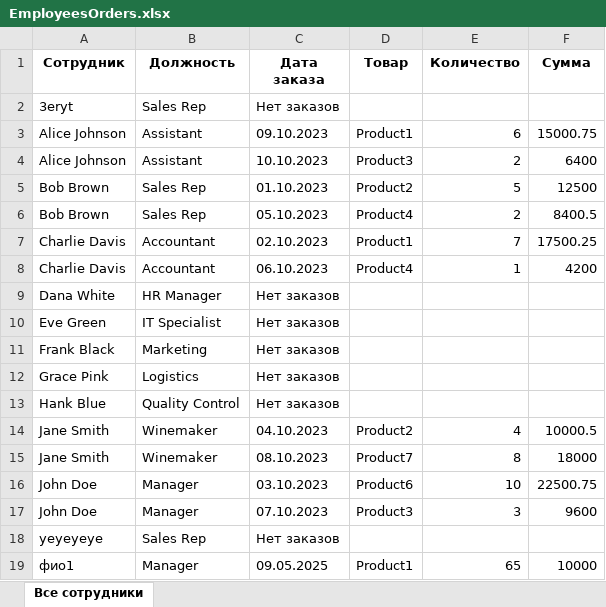
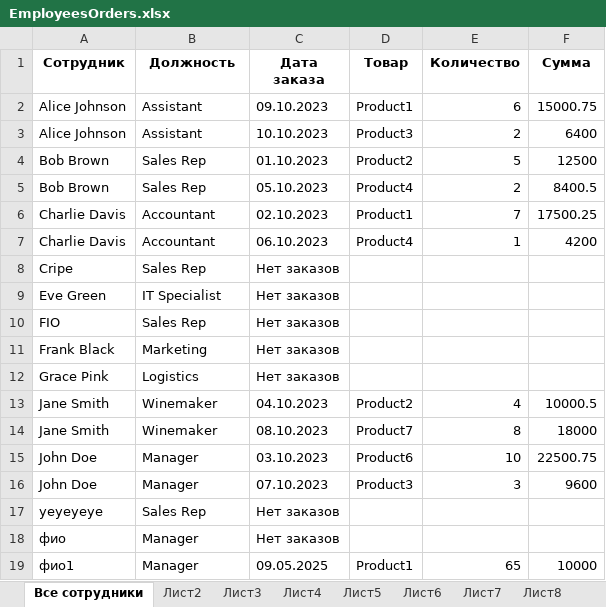
Before and after one commit to VioNo/RPM, an Excel workbook: EmployeesOrders.xlsx, sheet Все сотрудники, drawn as a sheet; values as stored, in another font and other column widths than the file's, no borders; removed rows and columns are numbered as before the commit, all else as after; the diff names each change by its address in the sheet, - before the commit and + after, or states it on an @@ line.

```diff
--- a/EmployeesOrders.xlsx (sheet Все сотрудники)
+++ b/EmployeesOrders.xlsx (sheet Все сотрудники)
+sheet tab: Лист2
+sheet tab: Лист3
+sheet tab: Лист4
+sheet tab: Лист5
+sheet tab: Лист6
+sheet tab: Лист7
+sheet tab: Лист8
-row 2: 3eryt | Sales Rep | Нет заказов
-row 9: Dana White | HR Manager | Нет заказов
+row 8: Cripe | Sales Rep | Нет заказов
+row 10: FIO | Sales Rep | Нет заказов
-row 13: Hank Blue | Quality Control | Нет заказов
+row 18: фио | Manager | Нет заказов
```
Also changed, not shown: other sheet tabs, 28 other files.
